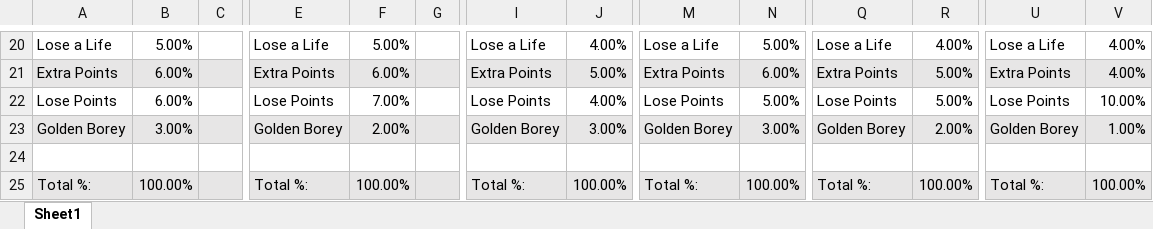
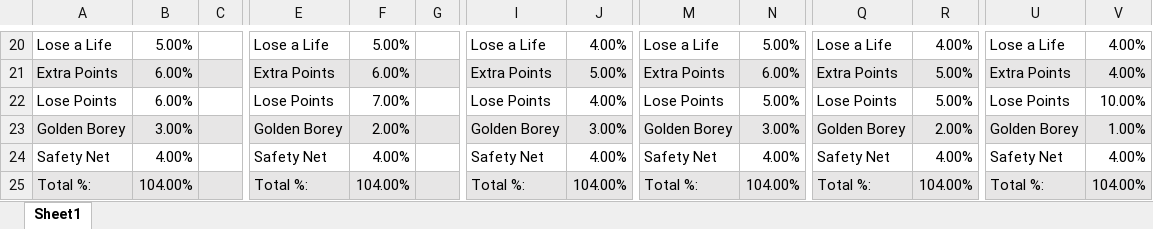
Before and after one commit to mattw6192/bricks, an Excel workbook: Bricks/BrickBreacker Probability Table.xlsx, sheet Sheet1, drawn as a sheet; only a part is shown, gaps mark what is left out; values as stored, in another font and other column widths than the file's, no borders; rows hold the shown columns only; the diff names each change by its address in the sheet, - before the commit and + after, or states it on an @@ line.

Commit message:
added new powerups - "Safety Net"

```diff
--- a/Bricks/BrickBreacker Probability Table.xlsx (sheet Sheet1)
+++ b/Bricks/BrickBreacker Probability Table.xlsx (sheet Sheet1)
-row 24: (empty)
+row 24: Safety Net | 4.00% |  | Safety Net | 4.00% |  | Safety Net | 4.00% | Safety Net | 4.00% | Safety Net | 4.00% | Safety Net | 4.00%
-B25: 100.00%
+B25: 104.00%
-F25: 100.00%
+F25: 104.00%
-J25: 100.00%
+J25: 104.00%
-N25: 100.00%
+N25: 104.00%
-R25: 100.00%
+R25: 104.00%
-V25: 100.00%
+V25: 104.00%
```
Also changed, not shown: 8 other files.
